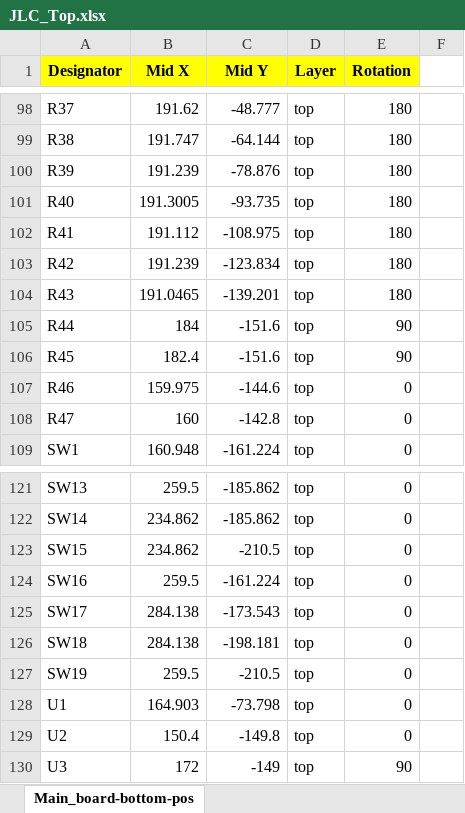
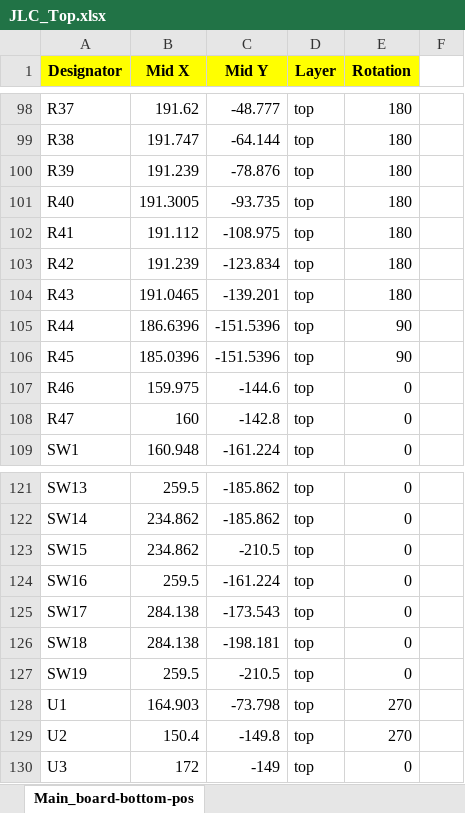
Before and after one commit to Apollo-Simulation-Peripheral-Lab/DSKY, an Excel workbook: Boards/Single_board/CPL/JLC_Top.xlsx, sheet Main_board-bottom-pos, drawn as a sheet; only a part is shown, gaps mark what is left out; values as stored, in another font and other column widths than the file's, no borders; the diff covers the shown part only; the diff names each change by its address in the sheet, - before the commit and + after, or states it on an @@ line.

Commit message:
Fixes on single board

```diff
--- a/Boards/Single_board/CPL/JLC_Top.xlsx (sheet Main_board-bottom-pos)
+++ b/Boards/Single_board/CPL/JLC_Top.xlsx (sheet Main_board-bottom-pos)
-B105 (Mid X): 184
+B105 (Mid X): 186.6396
-C105:C106 (Mid Y): -151.6
+C105:C106 (Mid Y): -151.5396
-B106 (Mid X): 182.4
+B106 (Mid X): 185.0396
-E128:E129 (Rotation): 0
+E128:E129 (Rotation): 270
-E130 (Rotation): 90
+E130 (Rotation): 0
```
Also changed, not shown: 27 edited cells elsewhere in this sheet, Boards/Single_board/BOM/JLC_Top.xlsx, 23 other files.
